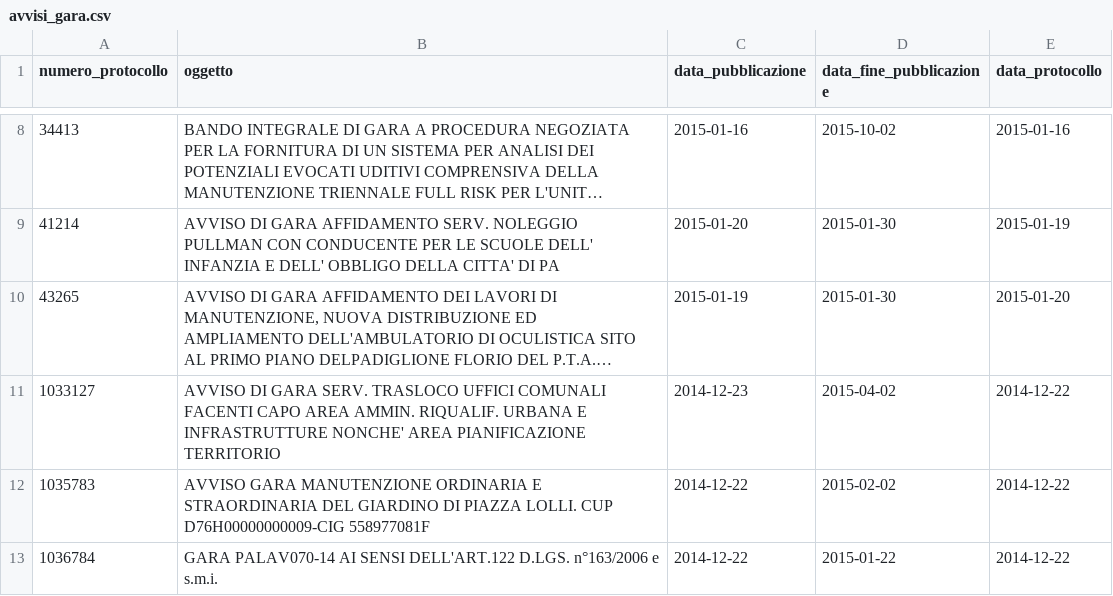
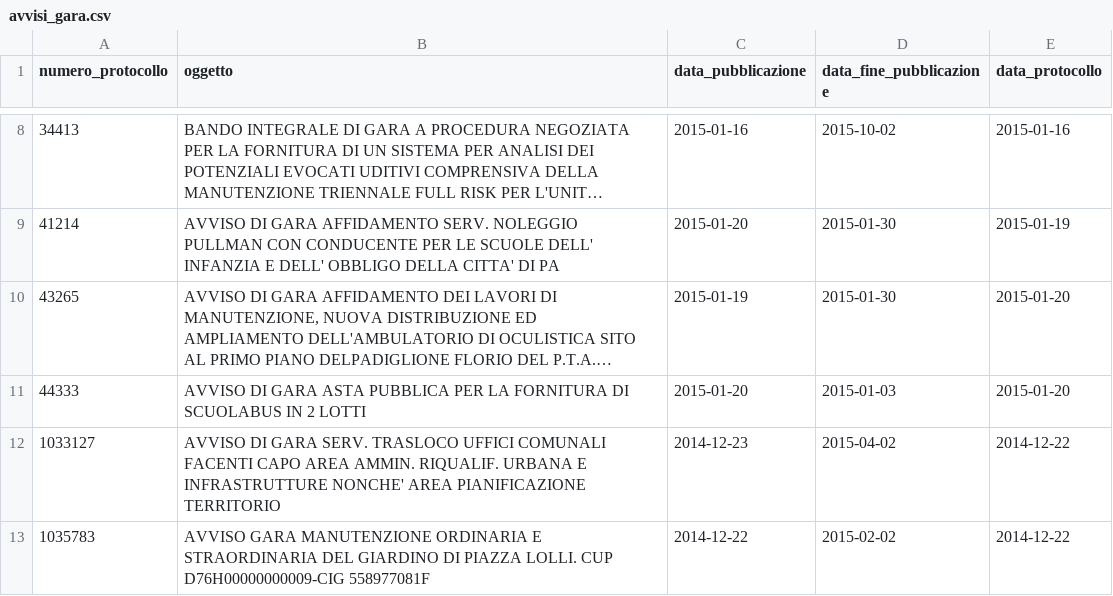
Before and after one commit to aborruso/albopretoriopa, a CSV file: avvisi_gara.csv, drawn as a sheet; only a part is shown, gaps mark what is left out; the shorter side is filled out with more unchanged rows; long unchanged cells end in …; the diff names each change by its address in the sheet, - before the commit and + after, or states it on an @@ line.

Commit message:
update

```diff
--- a/avvisi_gara.csv
+++ b/avvisi_gara.csv
+row 11: 44333 | AVVISO DI GARA ASTA PUBBLICA PER LA FORNITURA DI SCUOLABUS IN 2 LOTTI | 2015-01-20 | 2015-01-03 | 2015-01-20
```
